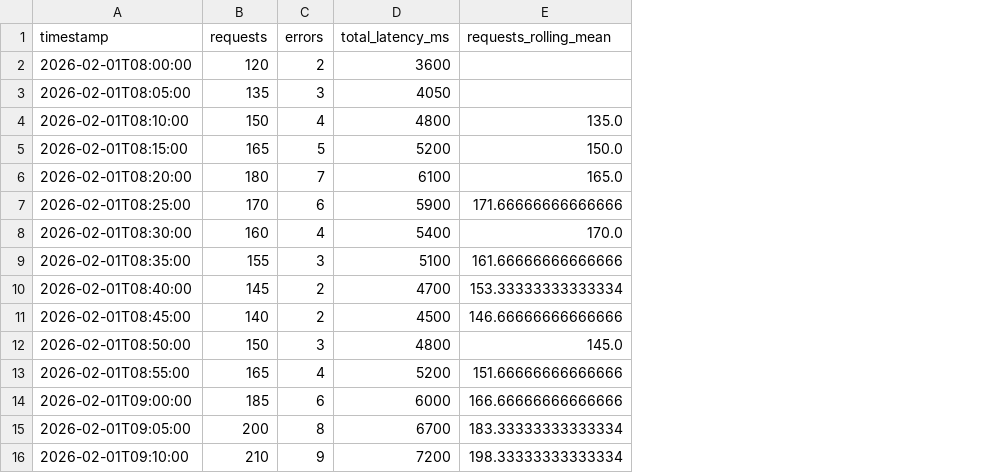
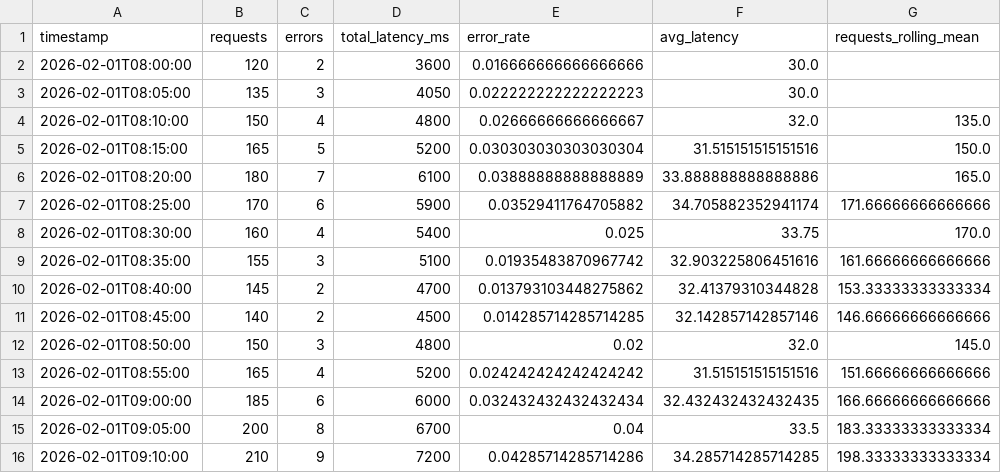
Before and after one commit to TGoode01/cintel-04-rolling-monitoring, a CSV file: artifacts/rolling_metrics_case.csv, drawn as a sheet; only a part is shown; the diff names each change by its address in the sheet, - before the commit and + after, or states it on an @@ line.

```diff
--- a/artifacts/rolling_metrics_case.csv
+++ b/artifacts/rolling_metrics_case.csv
+column E (error_rate), rows 2-16: 0.016666666666666666 | 0.022222222222222223 | 0.02666666666666667 | 0.030303030303030304 | 0.03888888888888889 | 0.03529411764705882 | 0.025 | 0.01935483870967742 | 0.013793103448275862 | 0.014285714285714285 | 0.02 | 0.024242424242424242 | 0.032432432432432434 | 0.04 | 0.04285714285714286
+column F (avg_latency), rows 2-16: 30.0 | 30.0 | 32.0 | 31.515151515151516 | 33.888888888888886 | 34.705882352941174 | 33.75 | 32.903225806451616 | 32.41379310344828 | 32.142857142857146 | 32.0 | 31.515151515151516 | 32.432432432432435 | 33.5 | 34.285714285714285
```
Also changed, not shown: 6 other files.
